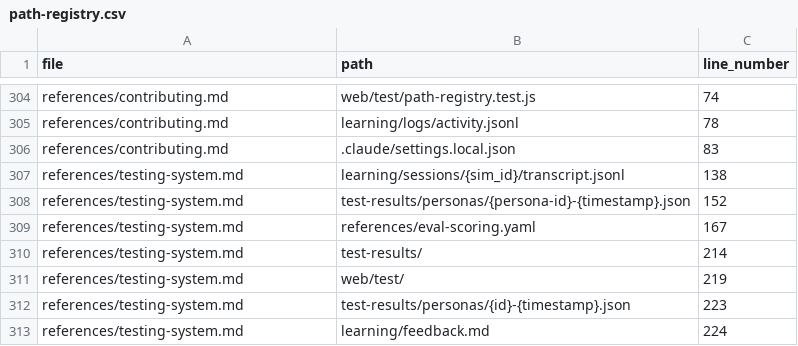
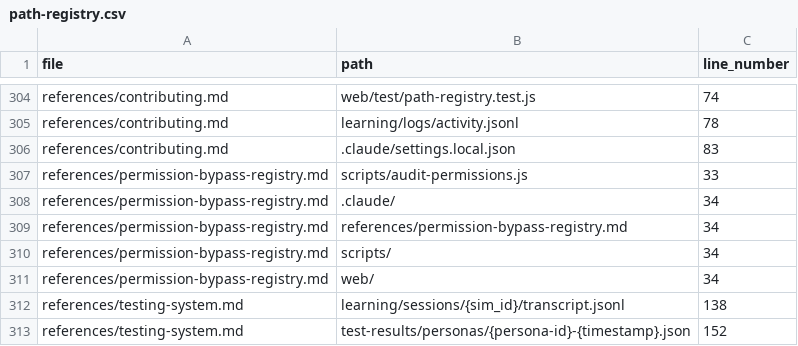
Before and after one commit to drashtishah/aws-simulator, a CSV file: references/path-registry.csv, drawn as a sheet; only a part is shown, gaps mark what is left out; the shorter side is filled out with more unchanged rows; the diff names each change by its address in the sheet, - before the commit and + after, or states it on an @@ line.

Commit message:
chore: sync path-registry and permission-bypass-registry
Ref #32

intent(test): update auto-generated registries after typography changes

```diff
--- a/references/path-registry.csv
+++ b/references/path-registry.csv
+row 307: references/permission-bypass-registry.md | scripts/audit-permissions.js | 33
+row 308: references/permission-bypass-registry.md | .claude/ | 34
+row 309: references/permission-bypass-registry.md | references/permission-bypass-registry.md | 34
+row 310: references/permission-bypass-registry.md | scripts/ | 34
+row 311: references/permission-bypass-registry.md | web/ | 34
```
Also changed, not shown: 2 other files.
